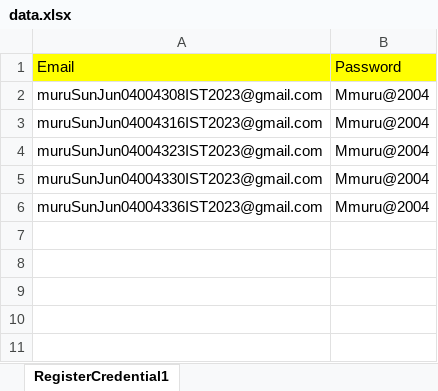
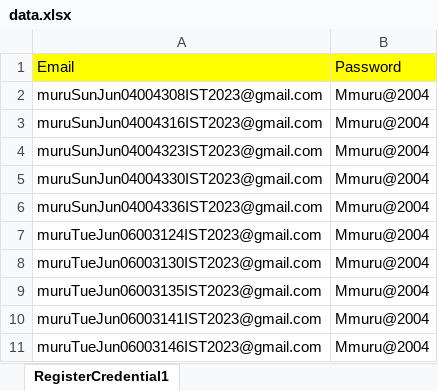
Before and after one commit to kmruge/NinjaProject, an Excel workbook: Files/data.xlsx, sheet RegisterCredential1, drawn as a sheet; values as stored, in another font and other column widths than the file's, no borders; the diff names each change by its address in the sheet, - before the commit and + after, or states it on an @@ line.

Commit message:
Commit from muru2

```diff
--- a/Files/data.xlsx (sheet RegisterCredential1)
+++ b/Files/data.xlsx (sheet RegisterCredential1)
+row 7: muruTueJun06003124IST2023@gmail.com | Mmuru@2004
+row 8: muruTueJun06003130IST2023@gmail.com | Mmuru@2004
+row 9: muruTueJun06003135IST2023@gmail.com | Mmuru@2004
+row 10: muruTueJun06003141IST2023@gmail.com | Mmuru@2004
+row 11: muruTueJun06003146IST2023@gmail.com | Mmuru@2004
```
Also changed, not shown: 31 other files.
